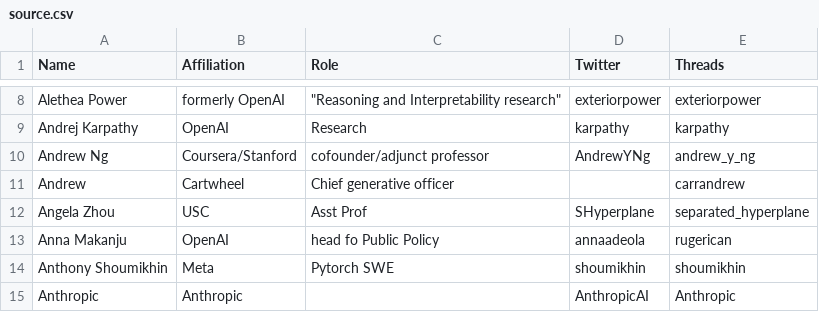
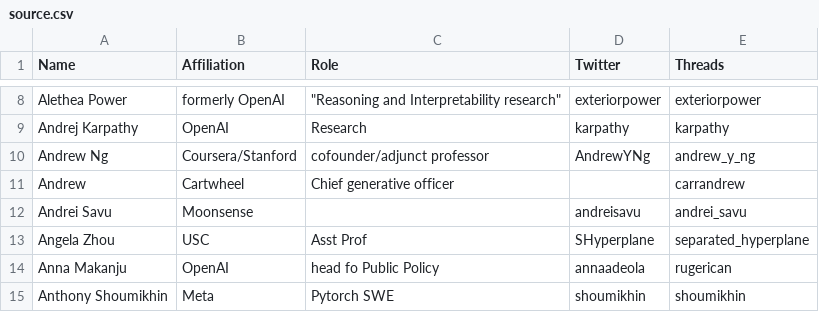
Before and after one commit to aletheap/ai_on_threads, a CSV file: source.csv, drawn as a sheet; only a part is shown, gaps mark what is left out; the shorter side is filled out with more unchanged rows; the diff names each change by its address in the sheet, - before the commit and + after, or states it on an @@ line.

Commit message:
Update source.csv

```diff
--- a/source.csv
+++ b/source.csv
+row 12: Andrei Savu | Moonsense |  | andreisavu | andrei_savu
```
